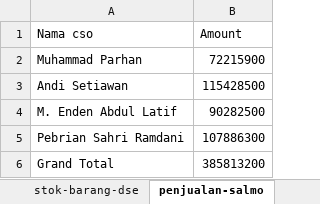
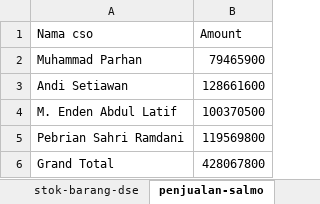
Before and after one commit to andisianday393-byte/MC-SAGARANTEN.WEB, an Excel workbook: index-data.xlsx, sheet penjualan-salmo, drawn as a sheet; values as stored, in another font and other column widths than the file's, no borders; the diff names each change by its address in the sheet, - before the commit and + after, or states it on an @@ line.

```diff
--- a/index-data.xlsx (sheet penjualan-salmo)
+++ b/index-data.xlsx (sheet penjualan-salmo)
-B2 (Amount): 72215900
+B2 (Amount): 79465900
-B3 (Amount): 115428500
+B3 (Amount): 128661600
-B4 (Amount): 90282500
+B4 (Amount): 100370500
-B5 (Amount): 107886300
+B5 (Amount): 119569800
-B6 (Amount): 385813200
+B6 (Amount): 428067800
```
Also changed, not shown: sheet index, sheet penjualan-reguler-new, sheet penjualan-paket-tm, sheet stok-barang-dse, sheet stok-gudang, formulas that keep their value.
